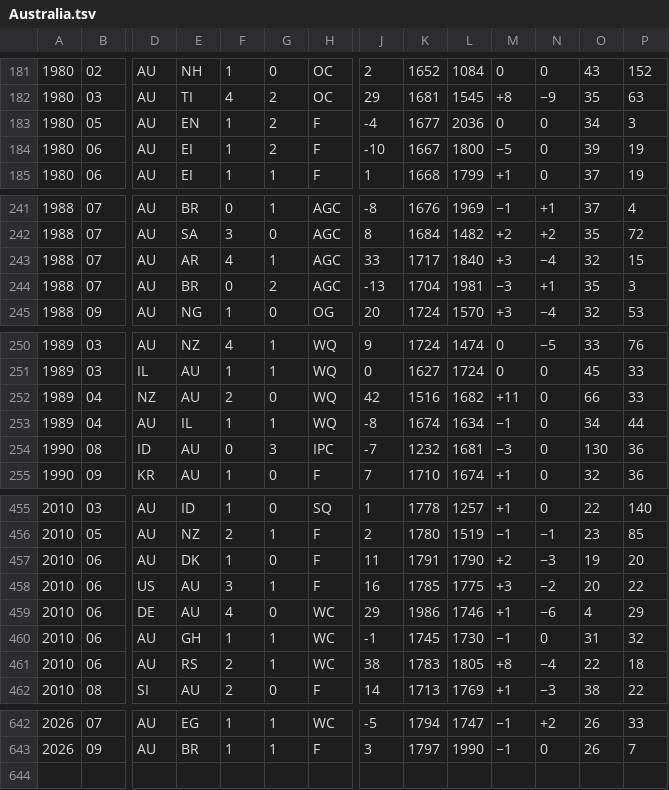
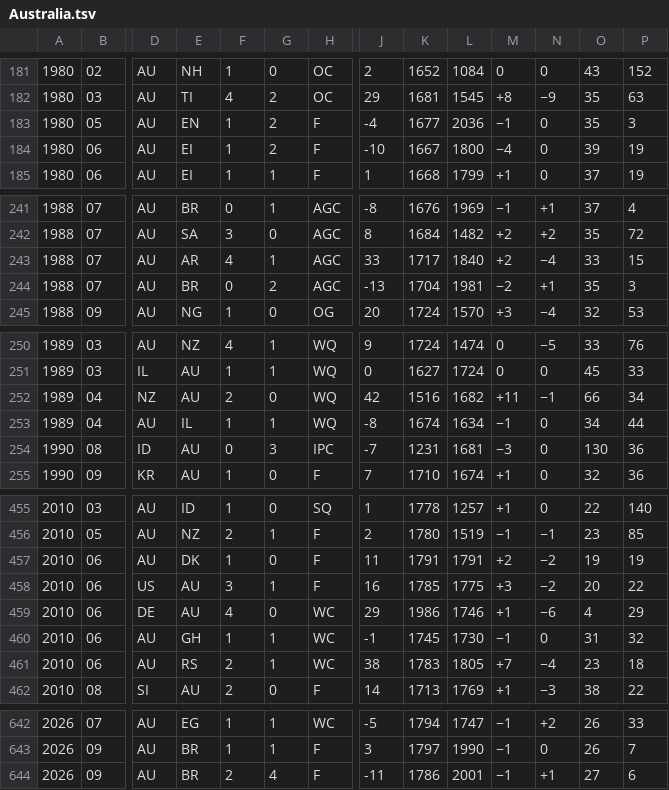
Before and after one commit to nfelo/nfelo.github.io, a TSV file: source/elo_pages/Australia.tsv, drawn as a sheet; only a part is shown, gaps mark what is left out; rows hold the shown columns only; the diff covers the shown part only; the diff names each change by its address in the sheet, - before the commit and + after, or states it on an @@ line.

```diff
--- a/source/elo_pages/Australia.tsv
+++ b/source/elo_pages/Australia.tsv
-M183: 0
+M183: −1
-O183: 34
+O183: 35
-M184: −5
+M184: −4
-M243: +3
+M243: +2
-O243: 32
+O243: 33
-M244: −3
+M244: −2
-N252: 0
+N252: −1
-P252: 33
+P252: 34
-K254: 1232
+K254: 1231
-L457: 1790
+L457: 1791
-N457: −3
+N457: −2
-P457: 20
+P457: 19
-M461: +8
+M461: +7
-O461: 22
+O461: 23
+row 644: 2026 | 09 | AU | BR | 2 | 4 | F | -11 | 1786 | 2001 | −1 | +1 | 27 | 6
```
Also changed, not shown: 27 edited cells elsewhere in this file, source/elo_pages/Brazil.tsv, source/elo_pages/Egypt.tsv, 38 other files.
